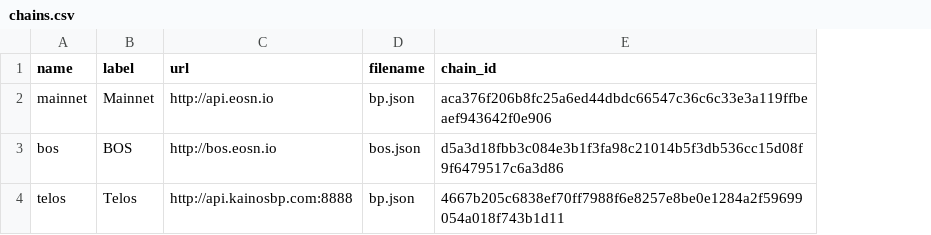
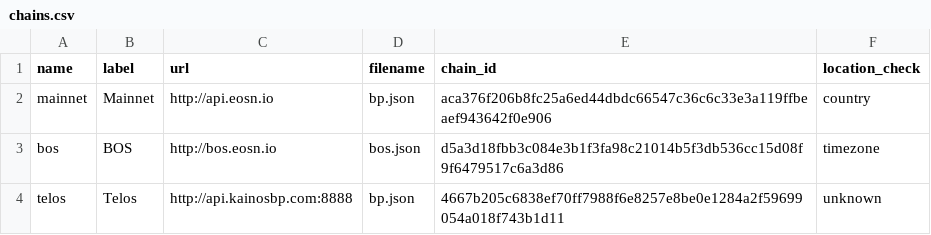
Before and after one commit to EOS-Nation/bpvalidate, a CSV file: config/chains.csv, drawn as a sheet; the diff names each change by its address in the sheet, - before the commit and + after, or states it on an @@ line.

Commit message:
add configuration option to handle how to check location validity in regproducer

```diff
--- a/config/chains.csv
+++ b/config/chains.csv
+column F (location_check), rows 2-4: country | timezone | unknown
```
Also changed, not shown: 1 other file.
